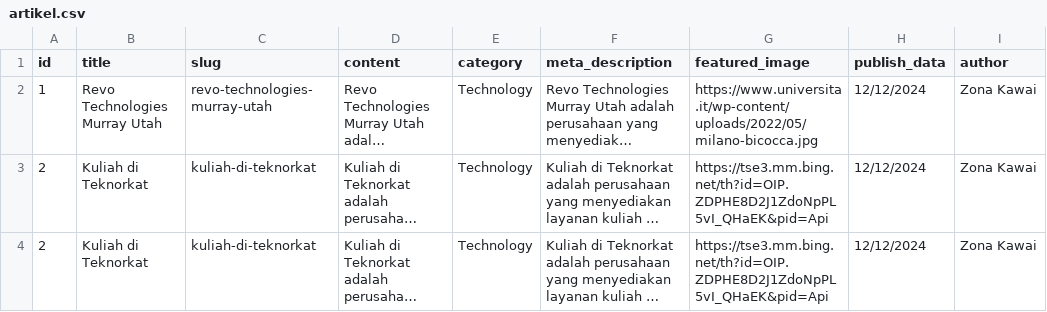
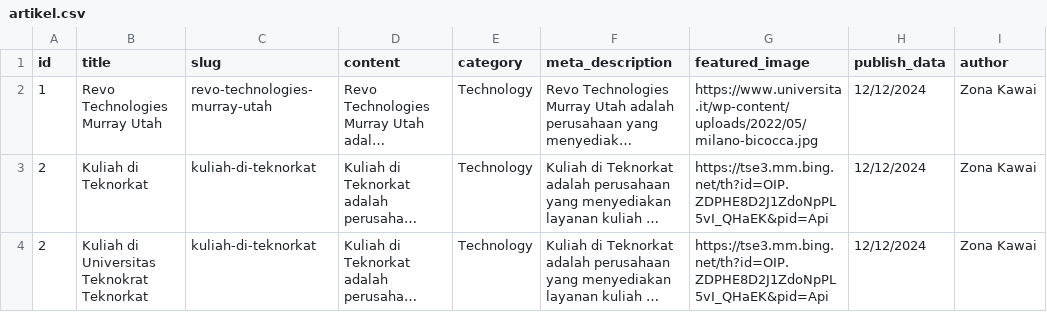
Before and after one commit to datadebasa/dewakata, a CSV file: artikel.csv, drawn as a sheet; long unchanged cells end in …; the diff names each change by its address in the sheet, - before the commit and + after, or states it on an @@ line.

Commit message:
Update artikel.csv

```diff
--- a/artikel.csv
+++ b/artikel.csv
-B4 (title): Kuliah di Teknorkat
+B4 (title): Kuliah di Universitas Teknokrat Teknorkat
```
